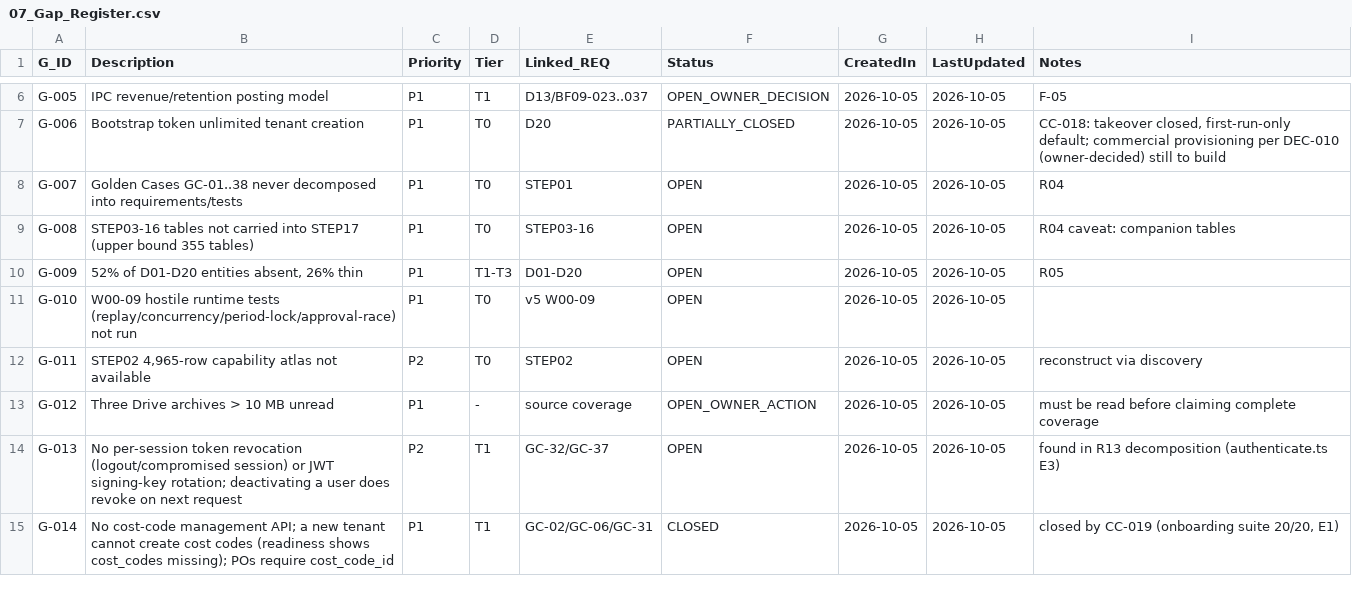
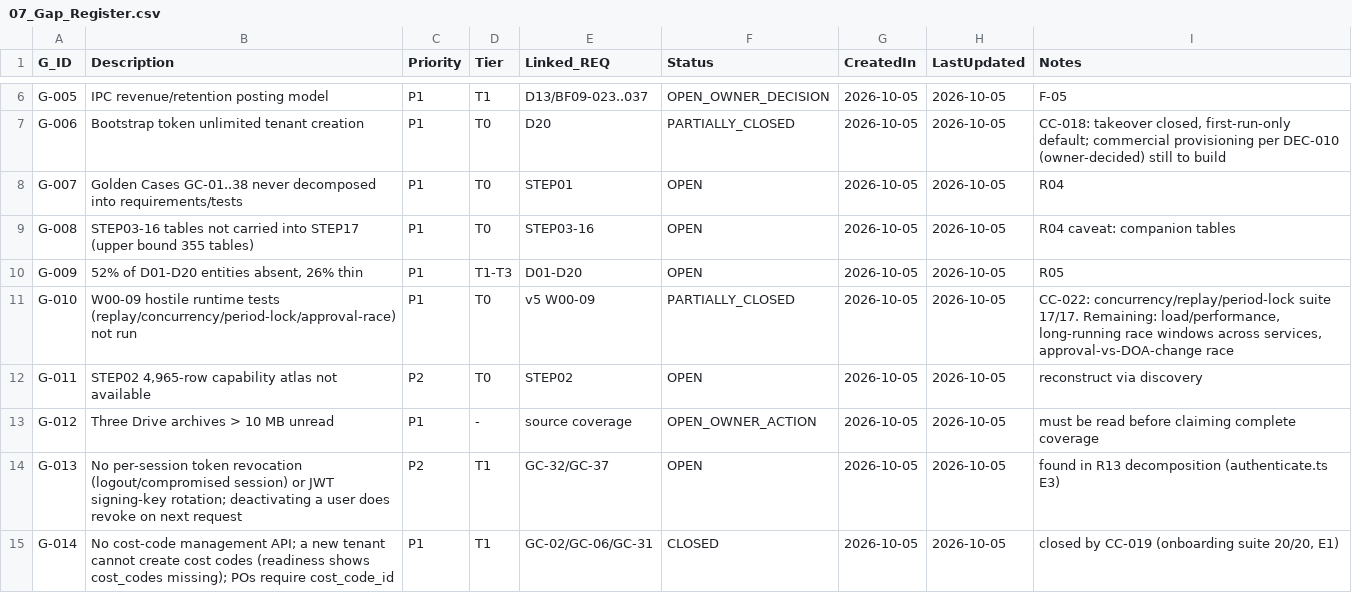
Before and after one commit to krvng5c6t9-rgb/-MISHEL-CONSTRUCTION-INTELLIGENCE-PLATFORM, a CSV file: governance/registers/07_Gap_Register.csv, drawn as a sheet; only a part is shown, gaps mark what is left out.

```diff
--- a/governance/registers/07_Gap_Register.csv
+++ b/governance/registers/07_Gap_Register.csv
@@ -10,3 +10,3 @@ G-008,STEP03-16 tables not carried into STEP17 (upper bound 355 tables),P1,T0,ST
 G-009,"52% of D01-D20 entities absent, 26% thin",P1,T1-T3,D01-D20,OPEN,2026-10-05,2026-10-05,R05
-G-010,W00-09 hostile runtime tests (replay/concurrency/period-lock/approval-race) not run,P1,T0,v5 W00-09,OPEN,2026-10-05,2026-10-05,
+G-010,W00-09 hostile runtime tests (replay/concurrency/period-lock/approval-race) not run,P1,T0,v5 W00-09,PARTIALLY_CLOSED,2026-10-05,2026-10-05,"CC-022: concurrency/replay/period-lock suite 17/17. Remaining: load/performance, long-running race windows across services, approval-vs-DOA-change race"
 G-011,"STEP02 4,965-row capability atlas not available",P2,T0,STEP02,OPEN,2026-10-05,2026-10-05,reconstruct via discovery
```
Also changed, not shown: governance/decomposition/GOLDEN_CASE_DECOMPOSITION.csv, governance/registers/10_Change_Control_Register.csv, 8 other files.
